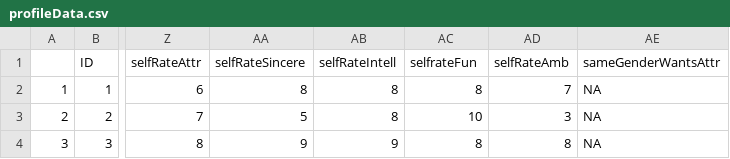
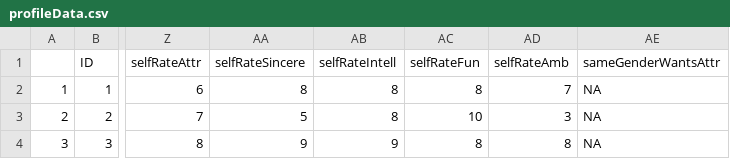
Before and after one commit to DarwinJones/IZD-final-project, a CSV file: SpeedDating/data/profileData.csv (was profileData.csv), drawn as a sheet; only a part is shown, gaps mark what is left out; the diff names each change by its address in the sheet, - before the commit and + after, or states it on an @@ line.

```diff
--- a/profileData.csv
+++ b/SpeedDating/data/profileData.csv
-AC1: selfrateFun
+AC1: selfRateFun
```
Also changed, not shown: 9 other files.
